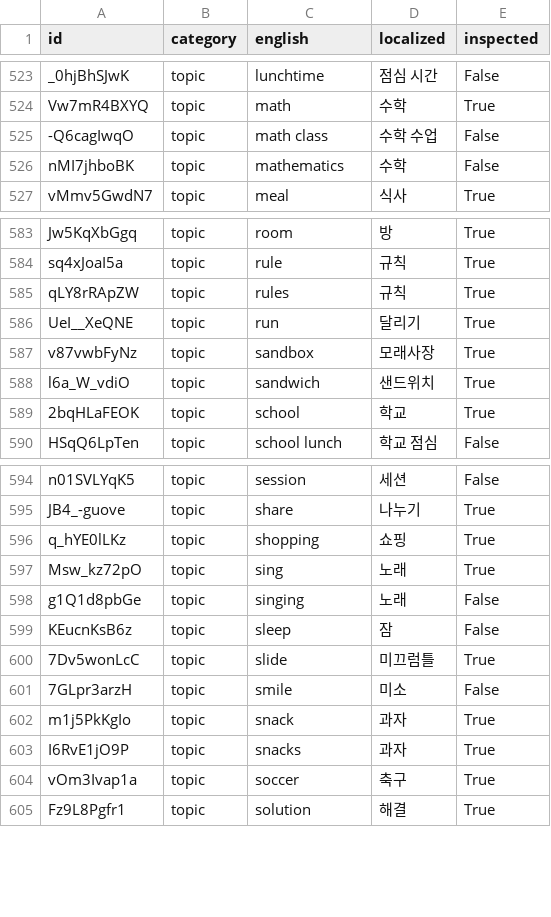
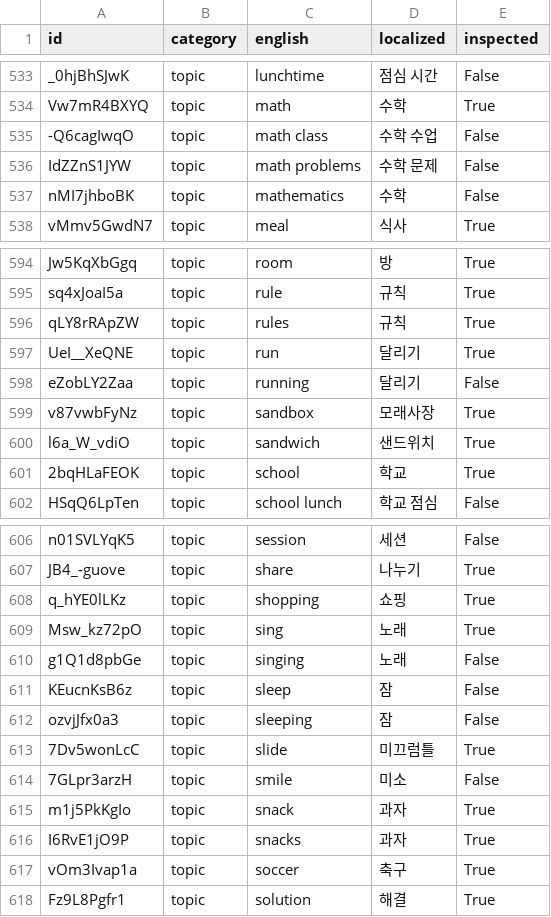
Before and after one commit to SagaciousFish/aacesstalk-extended, a CSV file: data/card_translation_dictionary.csv, drawn as a sheet; only a part is shown, gaps mark what is left out; the diff covers the shown part only; the diff names each change by its address in the sheet, - before the commit and + after, or states it on an @@ line.

```diff
--- a/data/card_translation_dictionary.csv
+++ b/data/card_translation_dictionary.csv
+row 536: IdZZnS1JYW | topic | math problems | 수학 문제 | False
+row 598: eZobLY2Zaa | topic | running | 달리기 | False
+row 612: ozvjJfx0a3 | topic | sleeping | 잠 | False
```
Also changed, not shown: 10 added rows elsewhere in this file, 7 other files.
